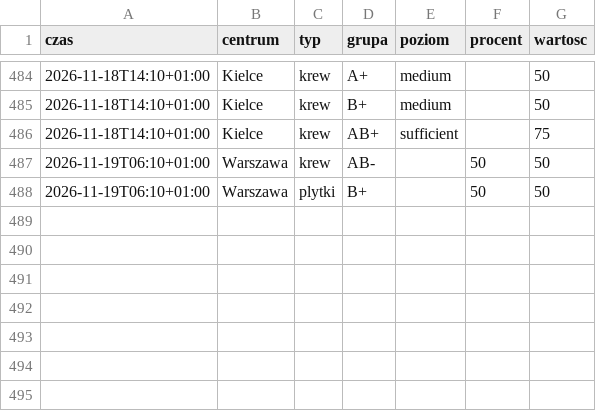
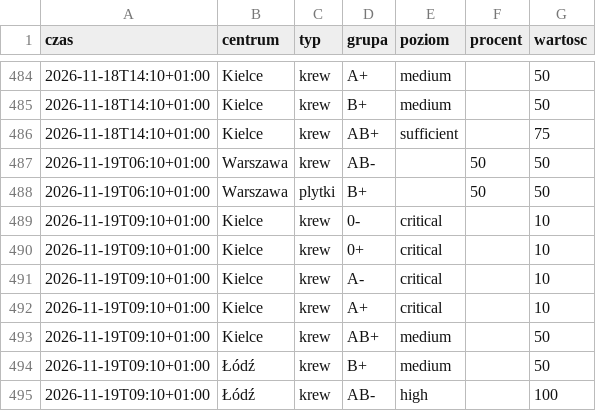
Before and after one commit to mrzeczko/zapasy-krwi, a CSV file: data.csv, drawn as a sheet; only a part is shown, gaps mark what is left out; the diff names each change by its address in the sheet, - before the commit and + after, or states it on an @@ line.

```diff
--- a/data.csv
+++ b/data.csv
+row 489: 2026-11-19T09:10+01:00 | Kielce | krew | 0- | critical |  | 10
+row 490: 2026-11-19T09:10+01:00 | Kielce | krew | 0+ | critical |  | 10
+row 491: 2026-11-19T09:10+01:00 | Kielce | krew | A- | critical |  | 10
+row 492: 2026-11-19T09:10+01:00 | Kielce | krew | A+ | critical |  | 10
+row 493: 2026-11-19T09:10+01:00 | Kielce | krew | AB+ | medium |  | 50
+row 494: 2026-11-19T09:10+01:00 | Łódź | krew | B+ | medium |  | 50
+row 495: 2026-11-19T09:10+01:00 | Łódź | krew | AB- | high |  | 100
```
